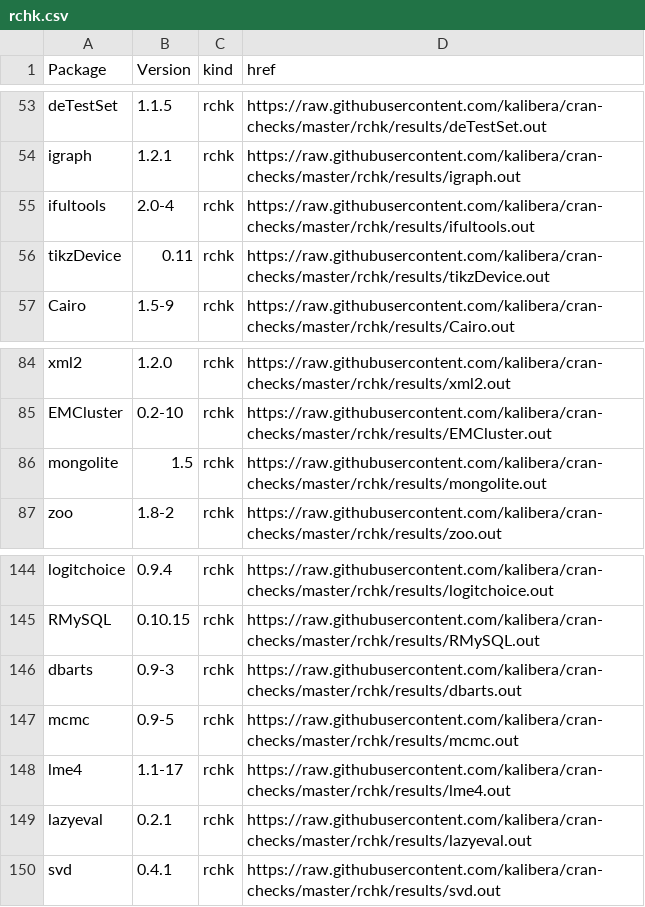
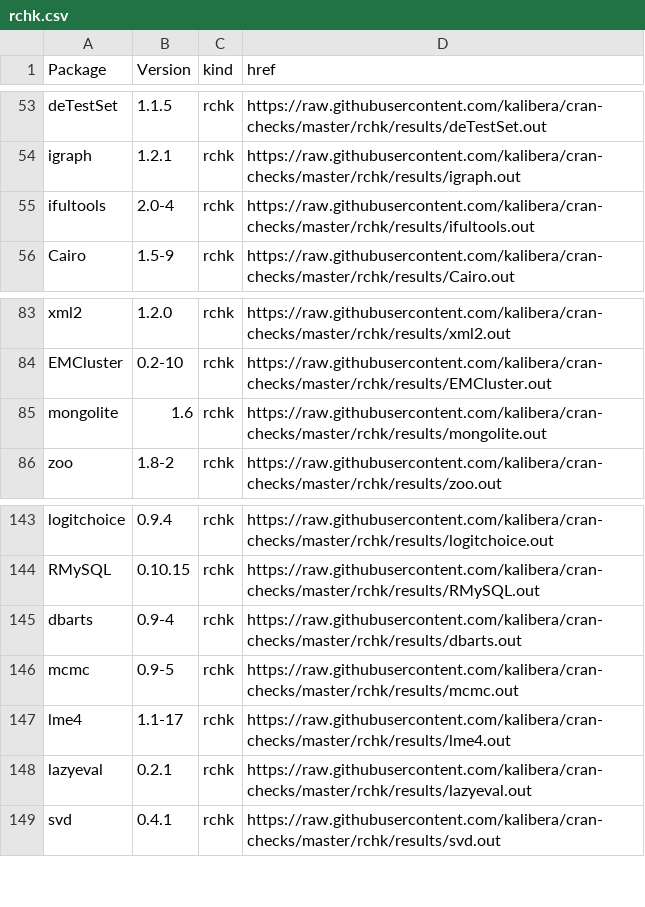
Before and after one commit to kalibera/cran-checks, a CSV file: rchk/rchk.csv, drawn as a sheet; only a part is shown, gaps mark what is left out.

Commit message:
Updated results.

```diff
--- a/rchk/rchk.csv
+++ b/rchk/rchk.csv
@@ -55,3 +55,2 @@ igraph,1.2.1,rchk,https://raw.githubusercontent.com/kalibera/cran-checks/master/
 ifultools,2.0-4,rchk,https://raw.githubusercontent.com/kalibera/cran-checks/master/rchk/results/ifultools.out
-tikzDevice,0.11,rchk,https://raw.githubusercontent.com/kalibera/cran-checks/master/rchk/results/tikzDevice.out
 Cairo,1.5-9,rchk,https://raw.githubusercontent.com/kalibera/cran-checks/master/rchk/results/Cairo.out
@@ -85,3 +84,3 @@ xml2,1.2.0,rchk,https://raw.githubusercontent.com/kalibera/cran-checks/master/rc
 EMCluster,0.2-10,rchk,https://raw.githubusercontent.com/kalibera/cran-checks/master/rchk/results/EMCluster.out
-mongolite,1.5,rchk,https://raw.githubusercontent.com/kalibera/cran-checks/master/rchk/results/mongolite.out
+mongolite,1.6,rchk,https://raw.githubusercontent.com/kalibera/cran-checks/master/rchk/results/mongolite.out
 zoo,1.8-2,rchk,https://raw.githubusercontent.com/kalibera/cran-checks/master/rchk/results/zoo.out
@@ -145,3 +144,3 @@ logitchoice,0.9.4,rchk,https://raw.githubusercontent.com/kalibera/cran-checks/ma
 RMySQL,0.10.15,rchk,https://raw.githubusercontent.com/kalibera/cran-checks/master/rchk/results/RMySQL.out
-dbarts,0.9-3,rchk,https://raw.githubusercontent.com/kalibera/cran-checks/master/rchk/results/dbarts.out
+dbarts,0.9-4,rchk,https://raw.githubusercontent.com/kalibera/cran-checks/master/rchk/results/dbarts.out
 mcmc,0.9-5,rchk,https://raw.githubusercontent.com/kalibera/cran-checks/master/rchk/results/mcmc.out
```
Also changed, not shown: 3 other files.
